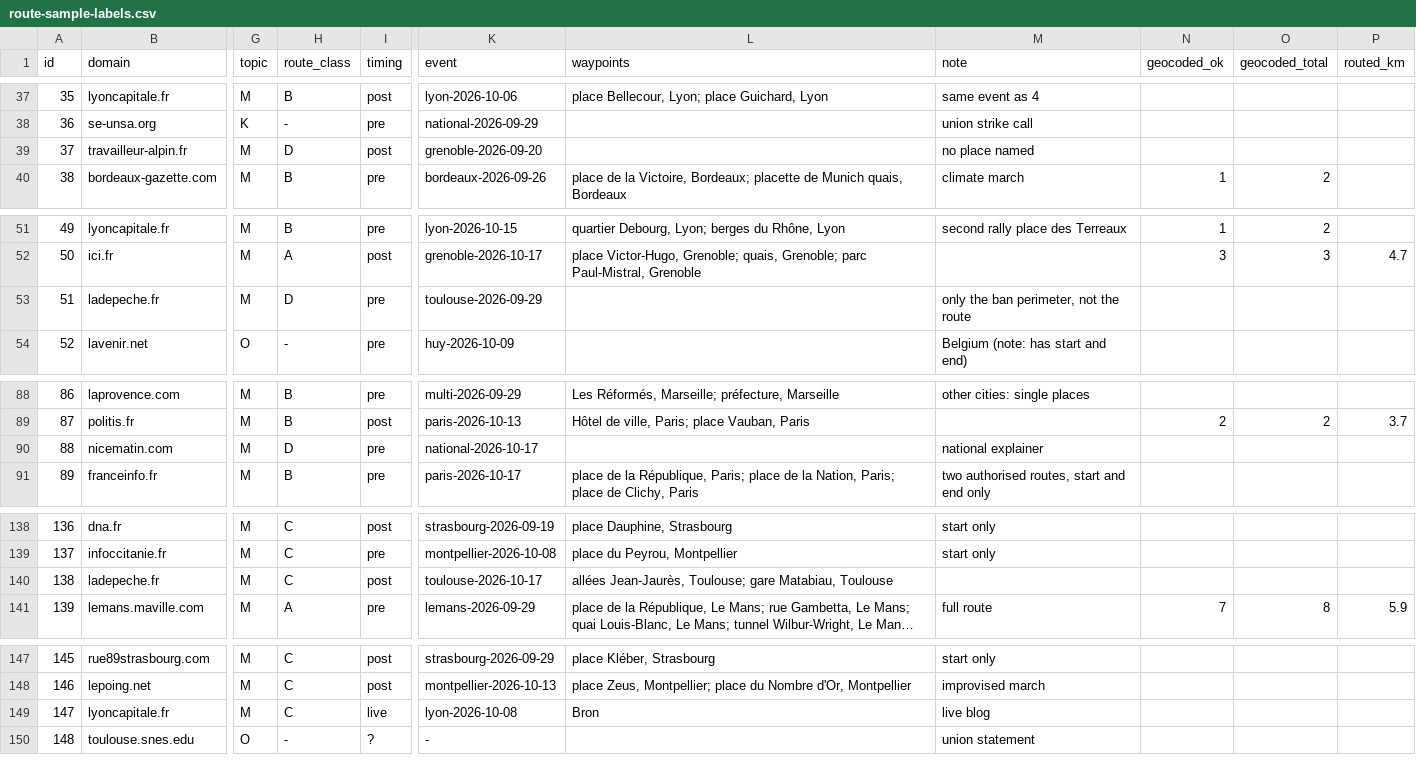
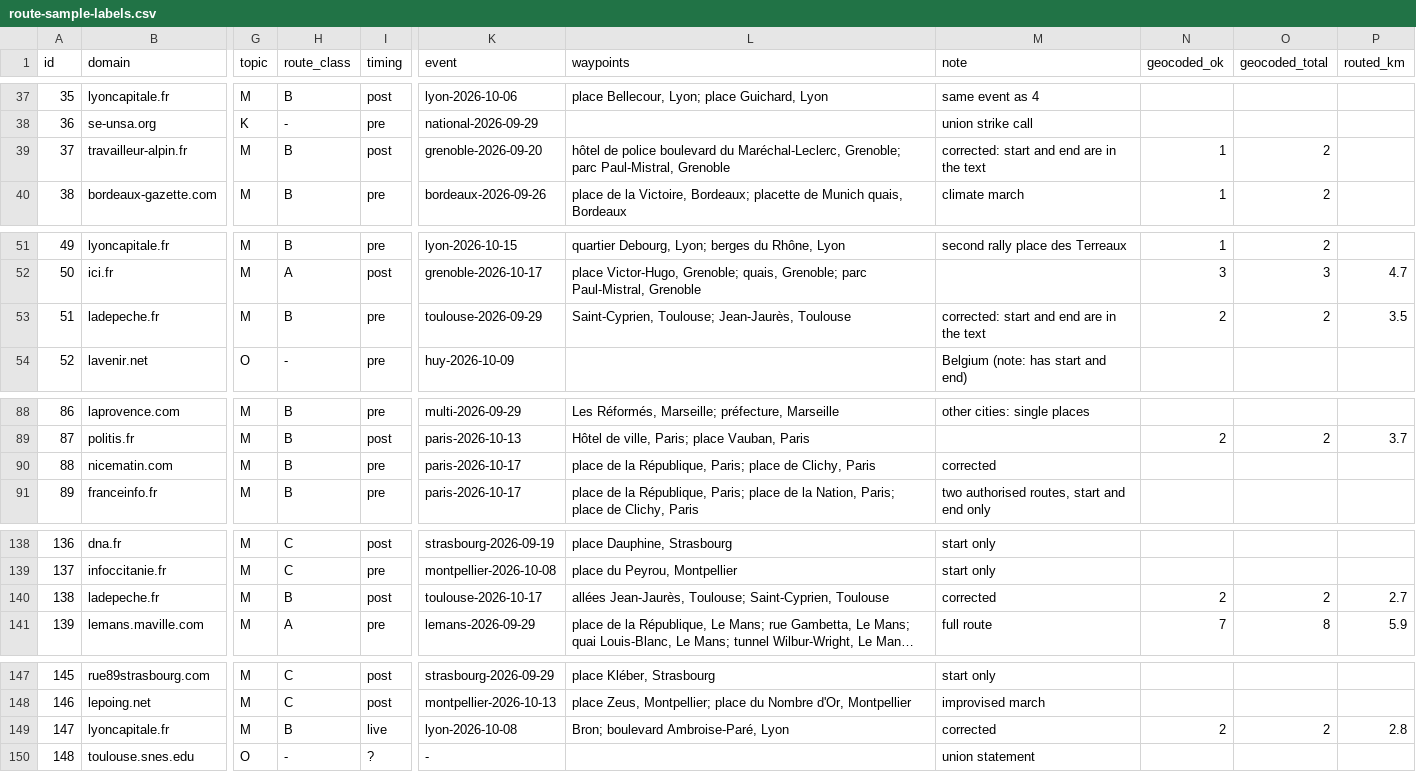
Before and after one commit to PandeoF1/manifeste, a CSV file: docs/measurements/route-sample-labels.csv, drawn as a sheet; only a part is shown, gaps mark what is left out; long unchanged cells end in …; the diff covers the shown part only; the diff names each change by its address in the sheet, - before the commit and + after, or states it on an @@ line.

```diff
--- a/docs/measurements/route-sample-labels.csv
+++ b/docs/measurements/route-sample-labels.csv
-H39 (route_class): D
+H39 (route_class): B
-L39 (waypoints): (empty)
+L39 (waypoints): hôtel de police boulevard du Maréchal-Leclerc, Grenoble; parc Paul-Mistral, Grenoble
-M39 (note): no place named
+M39 (note): corrected: start and end are in the text
-N39 (geocoded_ok): (empty)
+N39 (geocoded_ok): 1
-O39 (geocoded_total): (empty)
+O39 (geocoded_total): 2
-H53 (route_class): D
+H53 (route_class): B
-L53 (waypoints): (empty)
+L53 (waypoints): Saint-Cyprien, Toulouse; Jean-Jaurès, Toulouse
-M53 (note): only the ban perimeter, not the route
+M53 (note): corrected: start and end are in the text
-N53 (geocoded_ok): (empty)
+N53 (geocoded_ok): 2
-O53 (geocoded_total): (empty)
+O53 (geocoded_total): 2
-P53 (routed_km): (empty)
+P53 (routed_km): 3.5
-H90 (route_class): D
+H90 (route_class): B
-K90 (event): national-2026-10-17
+K90 (event): paris-2026-10-17
-L90 (waypoints): (empty)
+L90 (waypoints): place de la République, Paris; place de Clichy, Paris
-M90 (note): national explainer
+M90 (note): corrected
-H140 (route_class): C
+H140 (route_class): B
-L140 (waypoints): …Jean-Jaurès, Toulouse; gare Matabiau, Toulouse
+L140 (waypoints): …Jean-Jaurès, Toulouse; Saint-Cyprien, Toulouse
-M140 (note): (empty)
+M140 (note): corrected
-N140 (geocoded_ok): (empty)
+N140 (geocoded_ok): 2
-O140 (geocoded_total): (empty)
+O140 (geocoded_total): 2
-P140 (routed_km): (empty)
+P140 (routed_km): 2.7
-H149 (route_class): C
+H149 (route_class): B
-L149 (waypoints): Bron
+L149 (waypoints): Bron; boulevard Ambroise-Paré, Lyon
-M149 (note): live blog
+M149 (note): corrected
-N149 (geocoded_ok): (empty)
+N149 (geocoded_ok): 2
-O149 (geocoded_total): (empty)
+O149 (geocoded_total): 2
-P149 (routed_km): (empty)
+P149 (routed_km): 2.8
```
Also changed, not shown: 6 edited cells elsewhere in this file, 2 other files.
